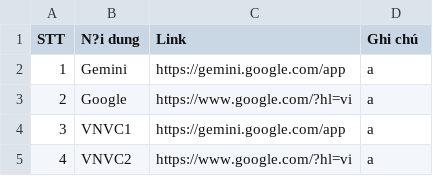
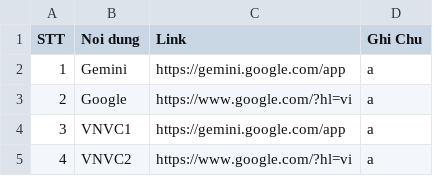
Before and after one commit to dev-tctt/TEST1111, a CSV file: data.csv, drawn as a sheet; only a part is shown; the diff names each change by its address in the sheet, - before the commit and + after, or states it on an @@ line.

```diff
--- a/data.csv
+++ b/data.csv
-B1: N?i dung
+B1: Noi dung
-D1: Ghi chú
+D1: Ghi Chu
```
Also changed, not shown: 1 other file.
